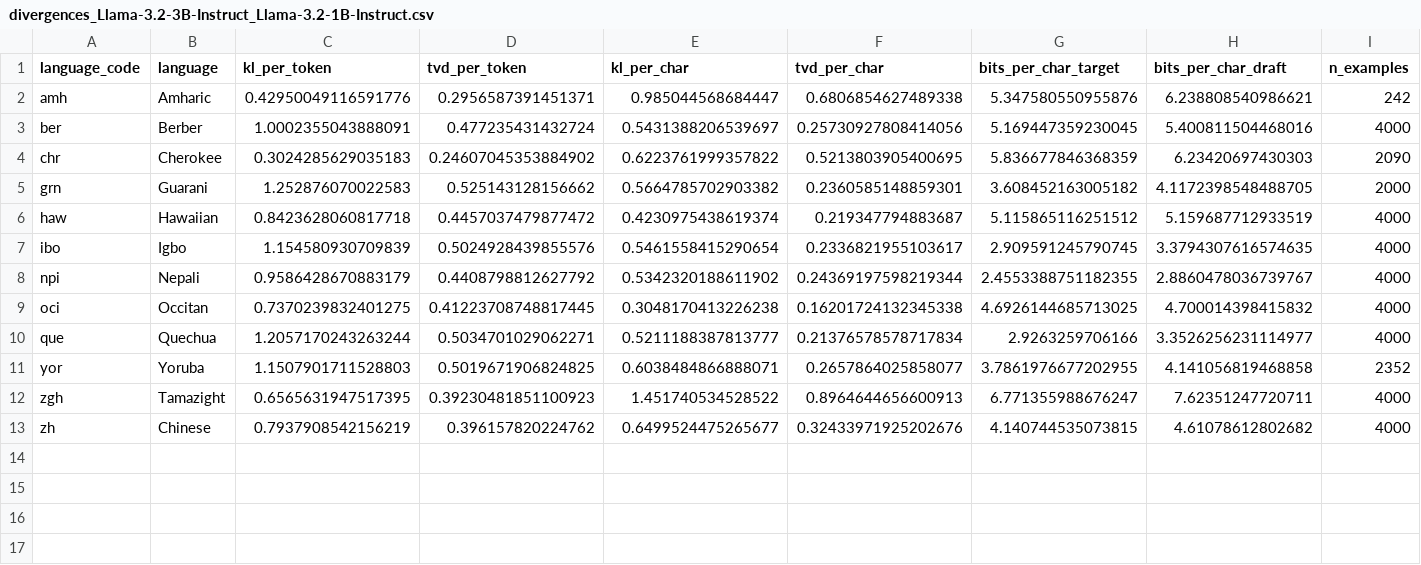
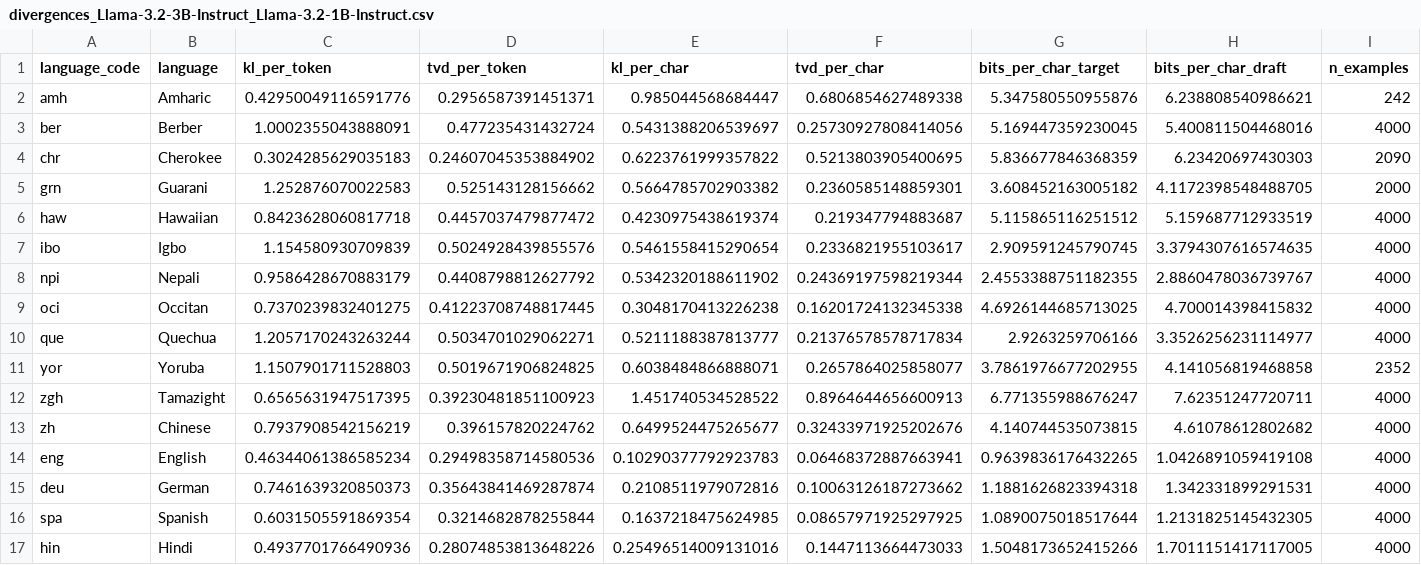
Before and after one commit to look-luc/spec-decoding-capstone, a CSV file: viz/divergences_Llama-3.2-3B-Instruct_Llama-3.2-1B-Instruct.csv, drawn as a sheet; only a part is shown; rows hold the shown columns only; the diff names each change by its address in the sheet, - before the commit and + after, or states it on an @@ line.

```diff
--- a/viz/divergences_Llama-3.2-3B-Instruct_Llama-3.2-1B-Instruct.csv
+++ b/viz/divergences_Llama-3.2-3B-Instruct_Llama-3.2-1B-Instruct.csv
+row 14: eng | English | 0.46344061386585234 | 0.29498358714580536 | 0.10290377792923783 | 0.06468372887663941 | 0.9639836176432265 | 1.0426891059419108 | 4000
+row 15: deu | German | 0.7461639320850373 | 0.35643841469287874 | 0.2108511979072816 | 0.10063126187273662 | 1.1881626823394318 | 1.342331899291531 | 4000
+row 16: spa | Spanish | 0.6031505591869354 | 0.3214682878255844 | 0.1637218475624985 | 0.08657971925297925 | 1.0890075018517644 | 1.2131825145432305 | 4000
+row 17: hin | Hindi | 0.4937701766490936 | 0.28074853813648226 | 0.25496514009131016 | 0.1447113664473033 | 1.5048173652415266 | 1.7011151417117005 | 4000
```
Also changed, not shown: viz/divergences_Qwen3.5-9B_Qwen3.5-0.8B.csv, viz/fineweb_counts.csv, 10 other files.
